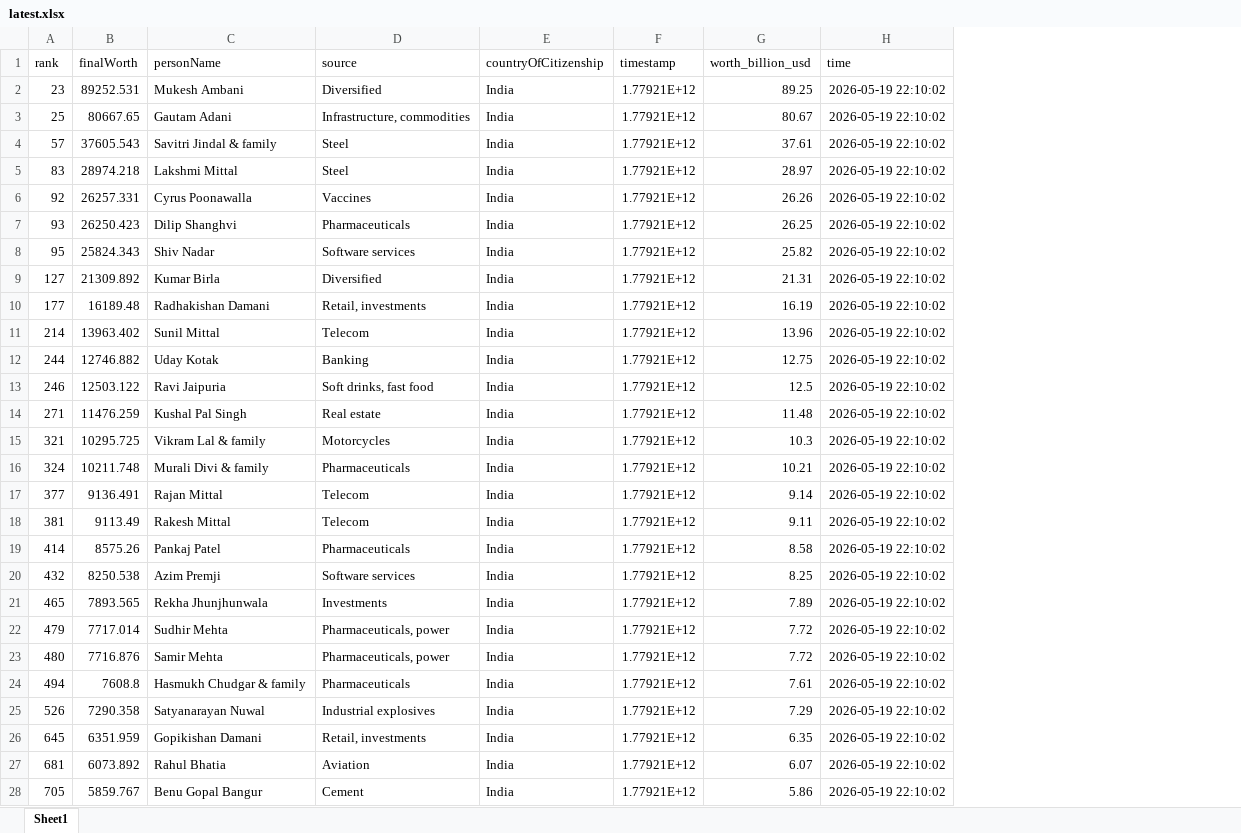
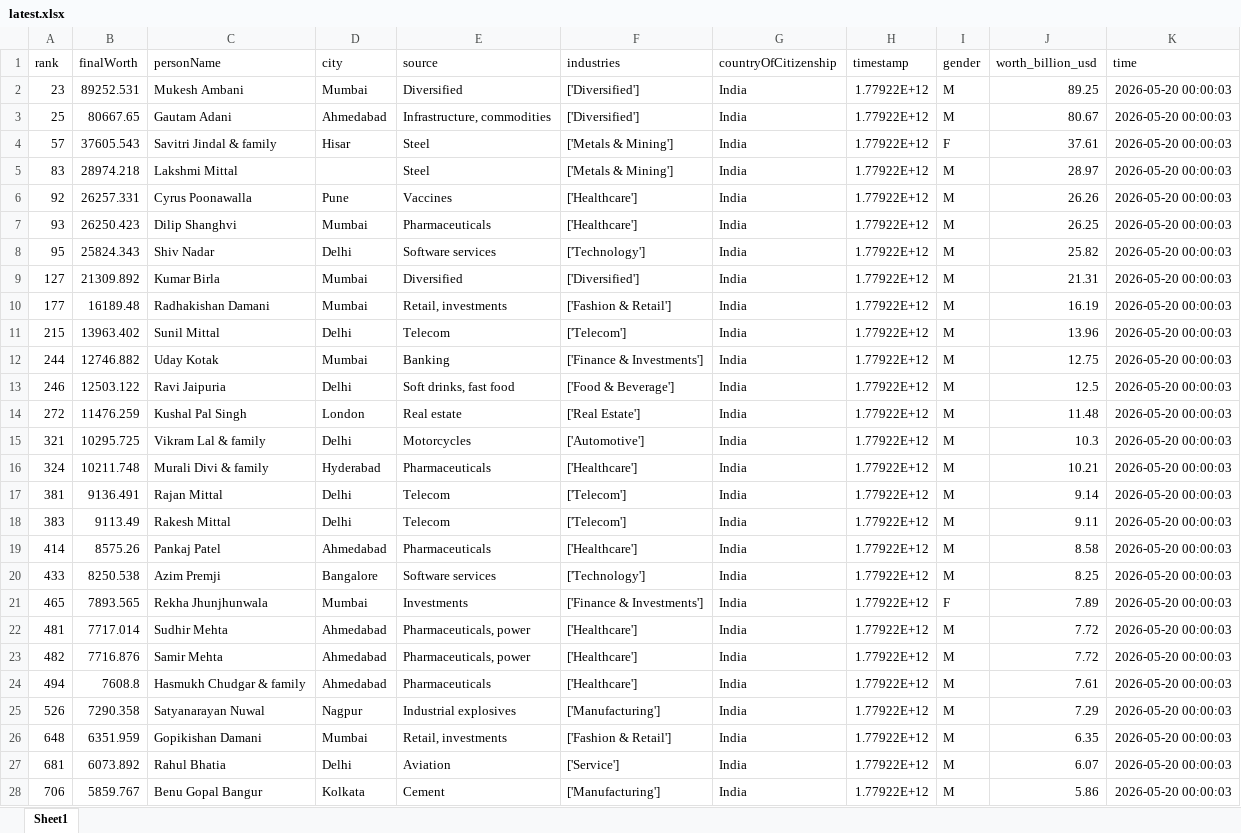
Before and after one commit to siddadel/pari-forbes, an Excel workbook: latest.xlsx, sheet Sheet1, drawn as a sheet; only a part is shown; values as stored, in another font and other column widths than the file's, no borders; addresses are those after the commit; the diff covers the shown part only; the diff names each change by its address in the sheet, - before the commit and + after, or states it on an @@ line.

```diff
--- a/latest.xlsx (sheet Sheet1)
+++ b/latest.xlsx (sheet Sheet1)
+column D (city), rows 2-28: Mumbai | Ahmedabad | Hisar |  | Pune | Mumbai | Delhi | Mumbai | Mumbai | Delhi | Mumbai | Delhi | London | Delhi | Hyderabad | Delhi | Delhi | Ahmedabad | Bangalore | Mumbai | Ahmedabad | Ahmedabad | Ahmedabad | Nagpur | Mumbai | Delhi | Kolkata
+column F (industries), rows 2-28: ['Diversified'] | ['Diversified'] | ['Metals & Mining'] | ['Metals & Mining'] | ['Healthcare'] | ['Healthcare'] | ['Technology'] | ['Diversified'] | ['Fashion & Retail'] | ['Telecom'] | ['Finance & Investments'] | ['Food & Beverage'] | ['Real Estate'] | ['Automotive'] | ['Healthcare'] | ['Telecom'] | ['Telecom'] | ['Healthcare'] | ['Technology'] | ['Finance & Investments'] | ['Healthcare'] | ['Healthcare'] | ['Healthcare'] | ['Manufacturing'] | ['Fashion & Retail'] | ['Service'] | ['Manufacturing']
+column I (gender), rows 2-28: M | M | F | M | M | M | M | M | M | M | M | M | M | M | M | M | M | M | M | F | M | M | M | M | M | M | M
-H2:H28 (timestamp): 1.77921E+12
+H2:H28 (timestamp): 1.77922E+12
-K2:K28 (time): 2026-05-19 22:10:02
+K2:K28 (time): 2026-05-20 00:00:03
-A11 (rank): 214
+A11 (rank): 215
-A14 (rank): 271
+A14 (rank): 272
-A17 (rank): 377
+A17 (rank): 381
-A18 (rank): 381
+A18 (rank): 383
-A20 (rank): 432
+A20 (rank): 433
-A22 (rank): 479
+A22 (rank): 481
-A23 (rank): 480
+A23 (rank): 482
-A26 (rank): 645
+A26 (rank): 648
-A28 (rank): 705
+A28 (rank): 706
```
Also changed, not shown: 517 edited cells elsewhere in this sheet, 1 other file.
